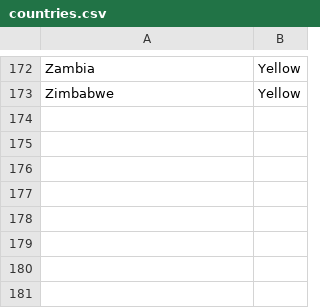
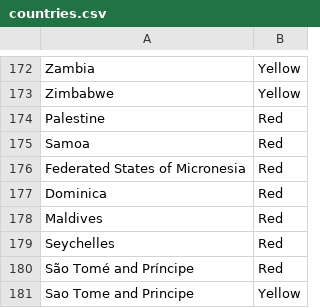
Before and after one commit to Abhinav412/MapColour, a CSV file: countries.csv, drawn as a sheet; only a part is shown, gaps mark what is left out.

Commit message:
syncing supabase table with dropdown

```diff
--- a/countries.csv
+++ b/countries.csv
@@ -173 +173,9 @@ Zambia,Yellow
 Zimbabwe,Yellow
+Palestine,Red
+Samoa,Red
+Federated States of Micronesia,Red
+Dominica,Red
+Maldives,Red
+Seychelles,Red
+São Tomé and Príncipe,Red
+Sao Tome and Principe,Yellow
```
Also changed, not shown: 3 other files.
